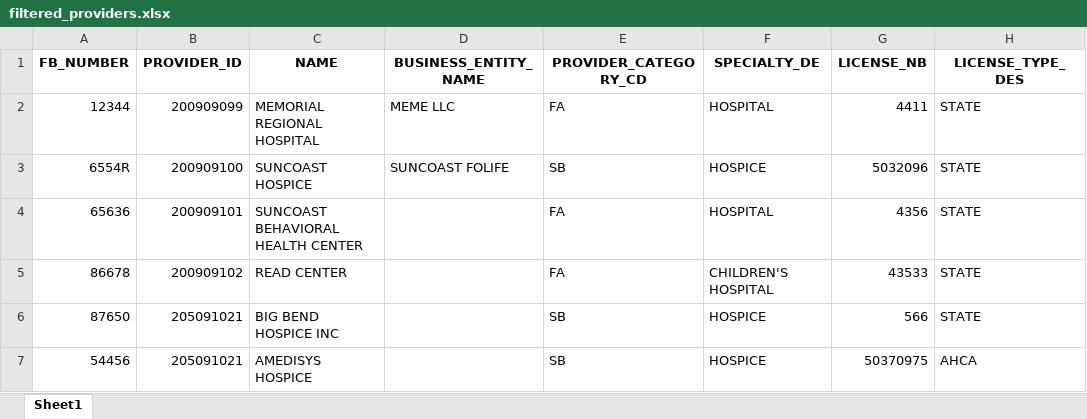
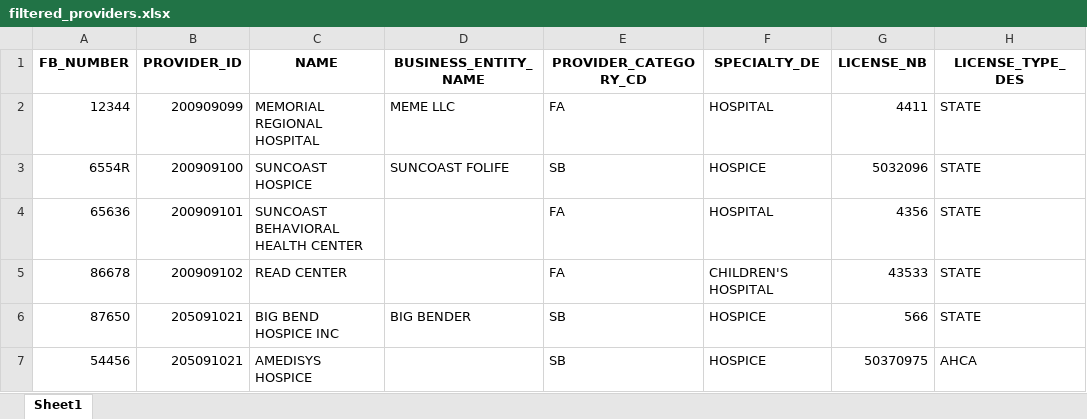
Before and after one commit to mikemena/web-scraper, an Excel workbook: ahca_data/filtered_providers.xlsx, sheet Sheet1, drawn as a sheet; only a part is shown; values as stored, in another font and other column widths than the file's, no borders; the diff names each change by its address in the sheet, - before the commit and + after, or states it on an @@ line.

```diff
--- a/ahca_data/filtered_providers.xlsx (sheet Sheet1)
+++ b/ahca_data/filtered_providers.xlsx (sheet Sheet1)
-D6 (BUSINESS_ENTITY_NAME): (empty)
+D6 (BUSINESS_ENTITY_NAME): BIG BENDER
```
Also changed, not shown: ahca_data/all_facilities.xlsx, ahca_data/matched_provider_facility_data.xlsx, 4 other files.
